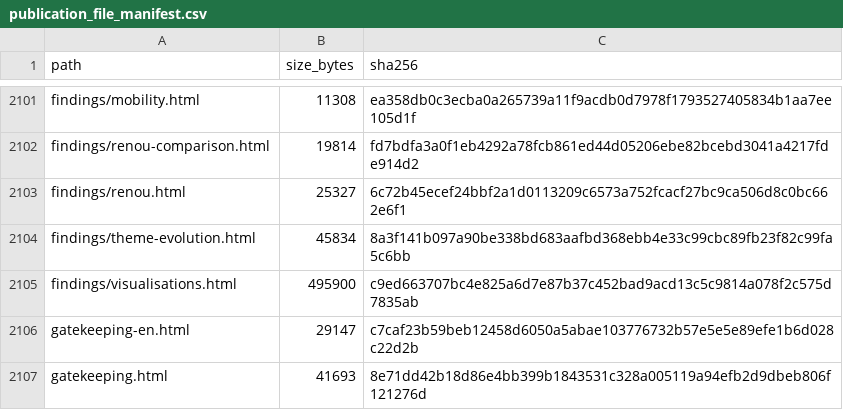
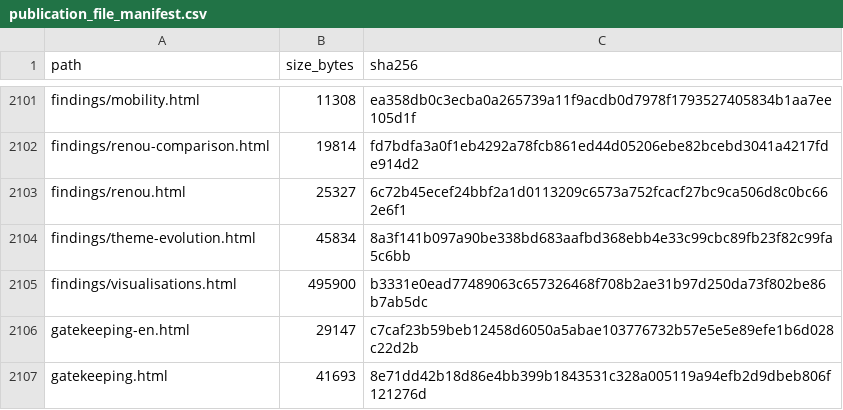
Before and after one commit to gasyoun/IndologyScholars, a CSV file: analytics_output/publication_file_manifest.csv, drawn as a sheet; only a part is shown, gaps mark what is left out.

```diff
--- a/analytics_output/publication_file_manifest.csv
+++ b/analytics_output/publication_file_manifest.csv
@@ -2104,3 +2104,3 @@ findings/renou.html,25327,6c72b45ecef24bbf2a1d0113209c6573a752fcacf27bc9ca506d8c
 findings/theme-evolution.html,45834,8a3f141b097a90be338bd683aafbd368ebb4e33c99cbc89fb23f82c99fa5c6bb
-findings/visualisations.html,495900,c9ed663707bc4e825a6d7e87b37c452bad9acd13c5c9814a078f2c575d7835ab
+findings/visualisations.html,495900,b3331e0ead77489063c657326468f708b2ae31b97d250da73f802be86b7ab5dc
 gatekeeping-en.html,29147,c7caf23b59beb12458d6050a5abae103776732b57e5e5e89efe1b6d028c22d2b
```
Also changed, not shown: 3 other files.
